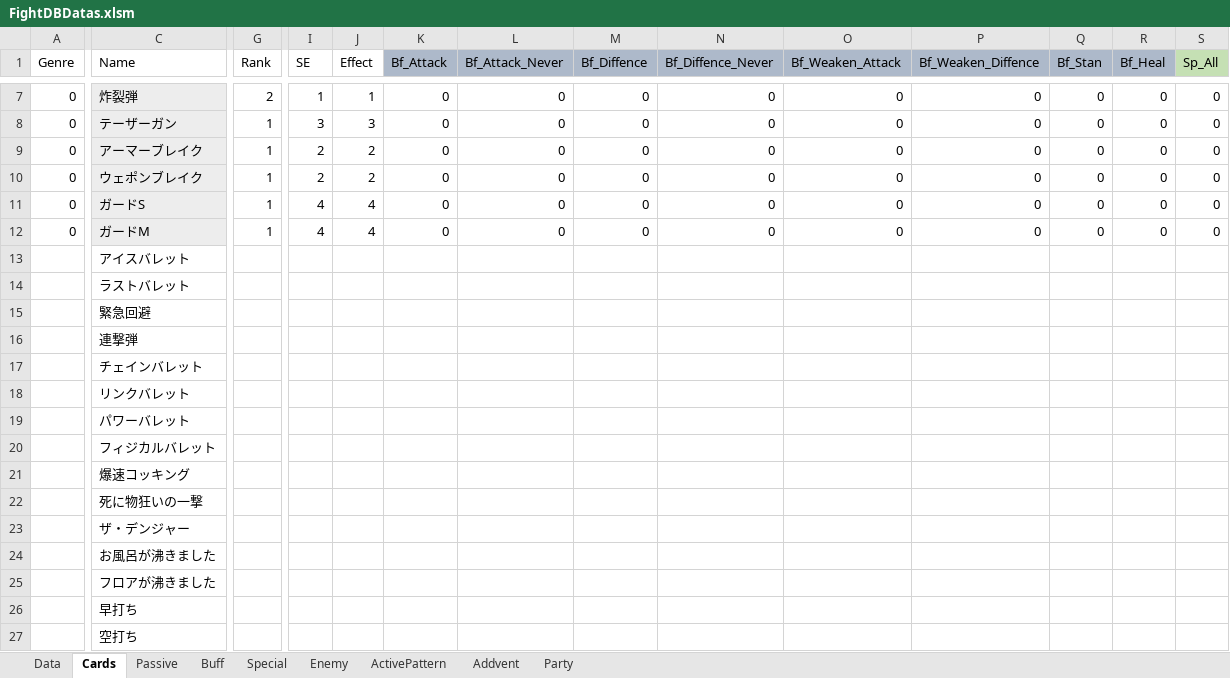
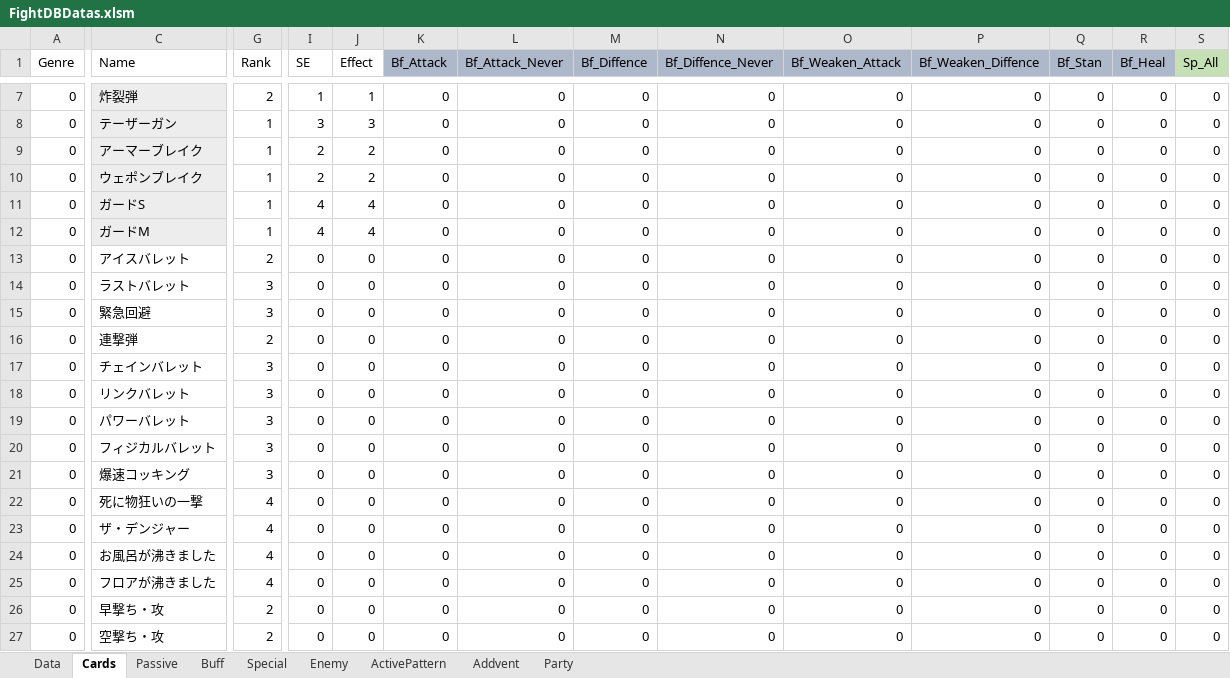
Before and after one commit to asaburo3983/LoveBullet, an Excel workbook: 管理/素材用エクセル/FightDBDatas.xlsm, sheet Cards, drawn as a sheet; only a part is shown, gaps mark what is left out; values as stored, in another font and other column widths than the file's, no borders; conditional formats not drawn; removed rows and columns are numbered as before the commit, all else as after; rows hold the shown columns only; the diff covers the shown part only; the diff names each change by its address in the sheet, - before the commit and + after, or states it on an @@ line.

```diff
--- a/管理/素材用エクセル/FightDBDatas.xlsm (sheet Cards)
+++ b/管理/素材用エクセル/FightDBDatas.xlsm (sheet Cards)
-A13:A25 (Genre): (empty)
+A13:A25 (Genre): 0
-G13 (Rank): (empty)
+G13 (Rank): 2
-I13:I25 (SE): (empty)
+I13:I25 (SE): 0
-J13:J25 (Effect): (empty)
+J13:J25 (Effect): 0
-K13:K25 (Bf_Attack): (empty)
+K13:K25 (Bf_Attack): 0
-L13:L25 (Bf_Attack_Never): (empty)
+L13:L25 (Bf_Attack_Never): 0
-M13:M25 (Bf_Diffence): (empty)
+M13:M25 (Bf_Diffence): 0
-N13:N25 (Bf_Diffence_Never): (empty)
+N13:N25 (Bf_Diffence_Never): 0
-O13:O25 (Bf_Weaken_Attack): (empty)
+O13:O25 (Bf_Weaken_Attack): 0
-P13:P25 (Bf_Weaken_Diffence): (empty)
+P13:P25 (Bf_Weaken_Diffence): 0
-Q13:Q25 (Bf_Stan): (empty)
+Q13:Q25 (Bf_Stan): 0
-R13:R25 (Bf_Heal): (empty)
+R13:R25 (Bf_Heal): 0
-S13:S25 (Sp_All): (empty)
+S13:S25 (Sp_All): 0
-G14:G15 (Rank): (empty)
+G14:G15 (Rank): 3
-G16 (Rank): (empty)
+G16 (Rank): 2
-G17:G21 (Rank): (empty)
+G17:G21 (Rank): 3
-G22:G25 (Rank): (empty)
+G22:G25 (Rank): 4
-row 26:  | 早打ち
-row 27:  | 空打ち
+row 26: 0 | 早撃ち・攻 | 2 | 0 | 0 | 0 | 0 | 0 | 0 | 0 | 0 | 0 | 0 | 0
+row 27: 0 | 空撃ち・攻 | 2 | 0 | 0 | 0 | 0 | 0 | 0 | 0 | 0 | 0 | 0 | 0
```
Also changed, not shown: 4 added rows, 4 removed rows and 115 edited cells elsewhere in this sheet, 1 other file.
